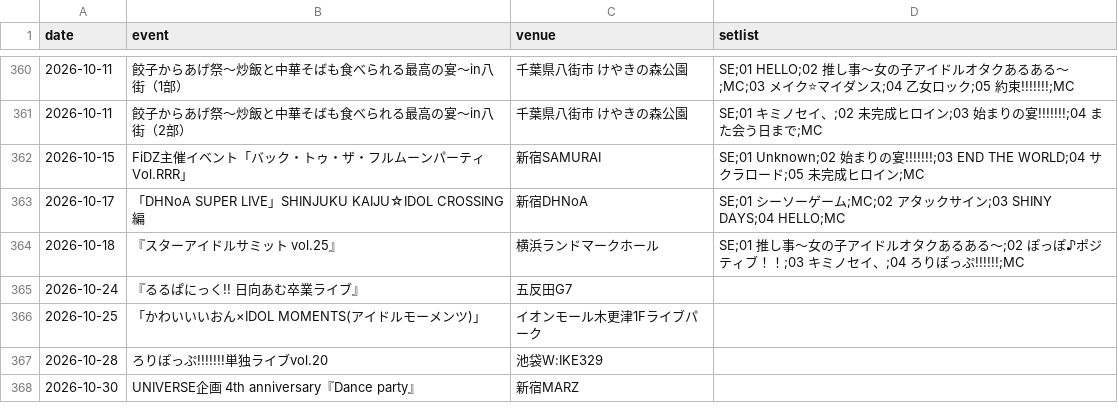
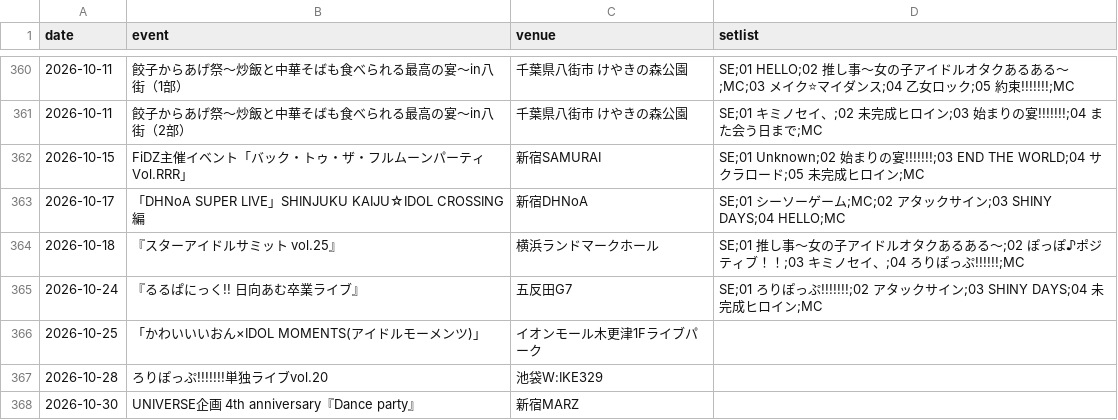
Before and after one commit to devhitoshi/lollpop_docs, a CSV file: events/data_event.csv, drawn as a sheet; only a part is shown, gaps mark what is left out.

Commit message:
2026-10-24 のセトリを公式投稿から取り込む
毎朝の自動実行（daily_setlist_pr.py）が作ったコミット。その日のセトリ列が空の行と
公式のセトリ投稿が1対1だったものだけを埋めている。

```diff
--- a/events/data_event.csv
+++ b/events/data_event.csv
@@ -364,3 +364,3 @@ date,event,venue,setlist
 2026-10-18,"『スターアイドルサミット vol.25』","横浜ランドマークホール","SE;01 推し事〜女の子アイドルオタクあるある〜;02 ぽっぽ♪ポジティブ！！;03 キミノセイ、;04 ろりぽっぷ!!!!!!;MC"
-2026-10-24,"『るるぱにっく!! 日向あむ卒業ライブ』","五反田G7",""
+2026-10-24,"『るるぱにっく!! 日向あむ卒業ライブ』","五反田G7","SE;01 ろりぽっぷ!!!!!!!;02 アタックサイン;03 SHINY DAYS;04 未完成ヒロイン;MC"
 2026-10-25,"「かわいいいおん×IDOL MOMENTS(アイドルモーメンツ)」","イオンモール木更津1Fライブパーク",""
```
Also changed, not shown: events/monthly_setlist_ranking.csv.
